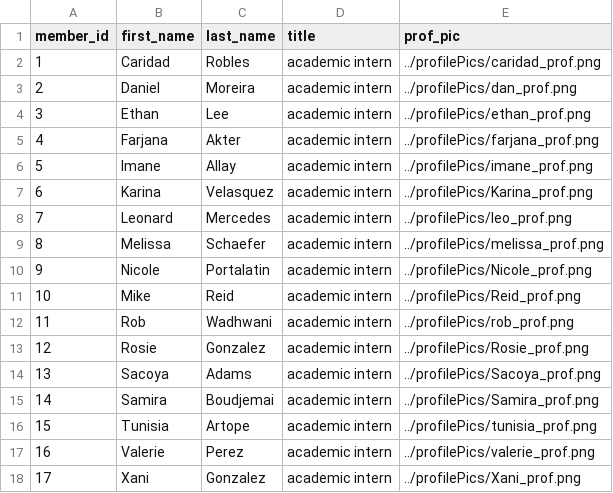
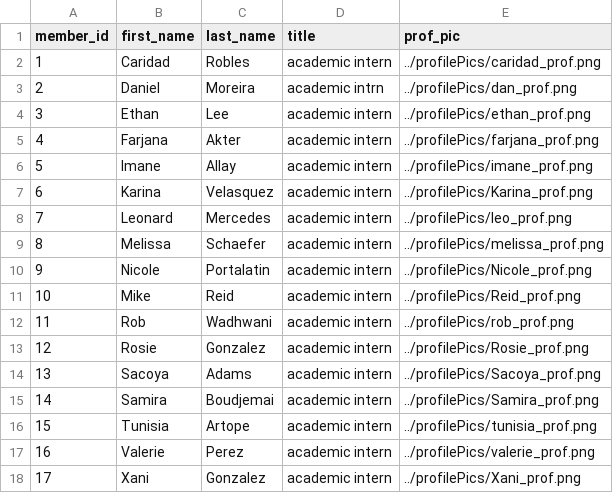
Before and after one commit to dunderCats/dunderCats.github.io, a CSV file: data/directory_dice_data.csv, drawn as a sheet.

```diff
--- a/data/directory_dice_data.csv
+++ b/data/directory_dice_data.csv
@@ -2,3 +2,3 @@ member_id,first_name,last_name,title,prof_pic
 1,Caridad,Robles,"academic intern",../profilePics/caridad_prof.png
-2,Daniel,Moreira,"academic intern",../profilePics/dan_prof.png
+2,Daniel,Moreira,"academic intrn",../profilePics/dan_prof.png
 3,Ethan,Lee,"academic intern",../profilePics/ethan_prof.png
```
Also changed, not shown: 8 other files.
